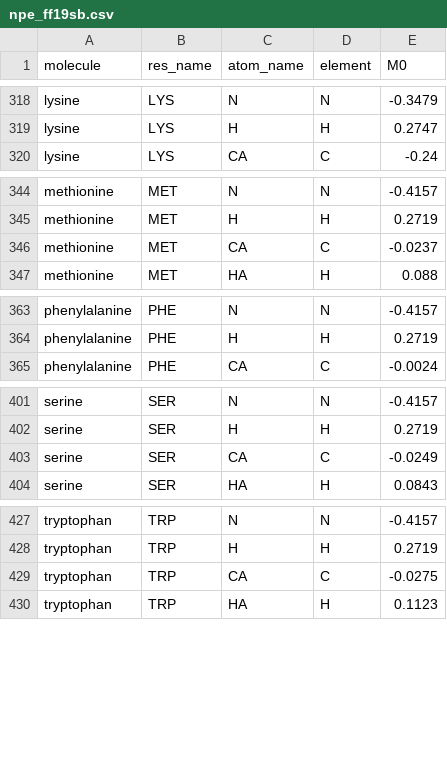
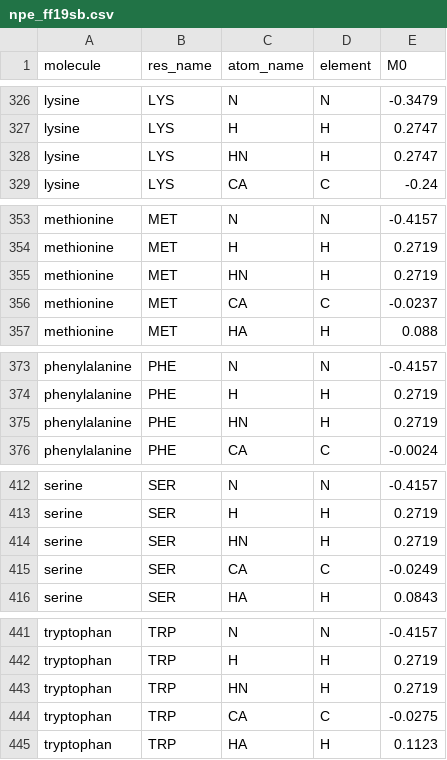
Before and after one commit to VeloxChem/VeloxChem, a CSV file: database/environment_parameters/npe_ff19sb.csv, drawn as a sheet; only a part is shown, gaps mark what is left out; the diff covers the shown part only.

```diff
--- a/database/environment_parameters/npe_ff19sb.csv
+++ b/database/environment_parameters/npe_ff19sb.csv
@@ -319,2 +327,3 @@ lysine,LYS,N,N,-0.3479
 lysine,LYS,H,H,0.2747
+lysine,LYS,HN,H,0.2747
 lysine,LYS,CA,C,-0.24
@@ -345,2 +354,3 @@ methionine,MET,N,N,-0.4157
 methionine,MET,H,H,0.2719
+methionine,MET,HN,H,0.2719
 methionine,MET,CA,C,-0.0237
@@ -364,2 +374,3 @@ phenylalanine,PHE,N,N,-0.4157
 phenylalanine,PHE,H,H,0.2719
+phenylalanine,PHE,HN,H,0.2719
 phenylalanine,PHE,CA,C,-0.0024
@@ -402,2 +413,3 @@ serine,SER,N,N,-0.4157
 serine,SER,H,H,0.2719
+serine,SER,HN,H,0.2719
 serine,SER,CA,C,-0.0249
@@ -428,2 +442,3 @@ tryptophan,TRP,N,N,-0.4157
 tryptophan,TRP,H,H,0.2719
+tryptophan,TRP,HN,H,0.2719
 tryptophan,TRP,CA,C,-0.0275
```
Also changed, not shown: 26 added rows elsewhere in this file, 1 other file.
